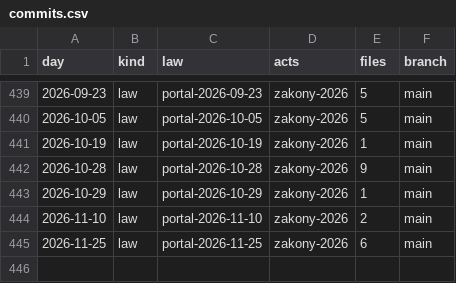
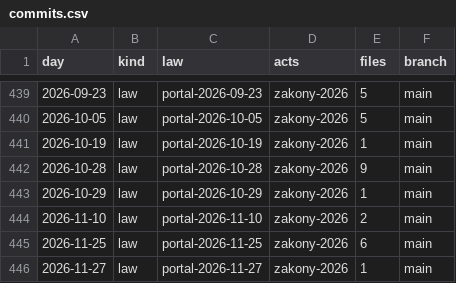
Before and after one commit to lexifina/russia-sakhalin-law, a CSV file: data/commits.csv, drawn as a sheet; only a part is shown, gaps mark what is left out.

Commit message:
Documentation, tables, tools and REPRODUCE.md
Appended 1 commits to 99555b3acc04; corpus sha256 2b613098c9c40916601a11749ad790fa736fb391e8c9819c3e2f3f81c7991dcc, data retrieved 2026-11-28.

Kind: documentation
Check: ru-pravo-sakhalin-20261128T060134Z

```diff
--- a/data/commits.csv
+++ b/data/commits.csv
@@ -445 +445,2 @@ day,kind,law,acts,files,branch
 2026-11-25,law,portal-2026-11-25,zakony-2026,6,main
+2026-11-27,law,portal-2026-11-27,zakony-2026,1,main
```
Also changed, not shown: data/laws.csv, data/provisions.tsv, 6 other files.
